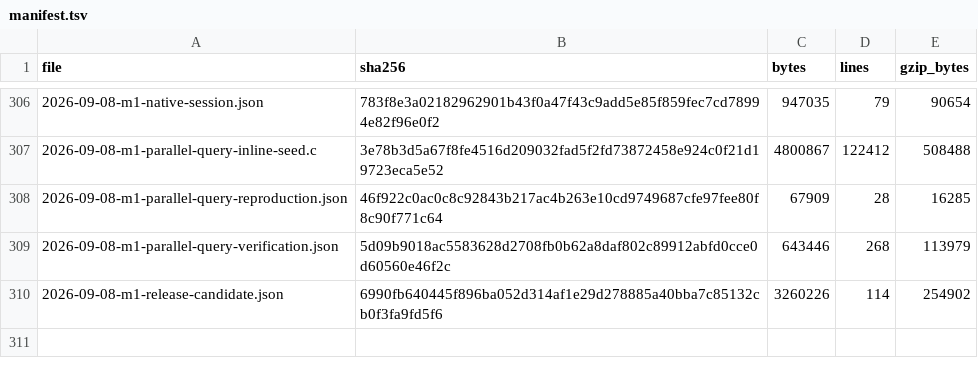
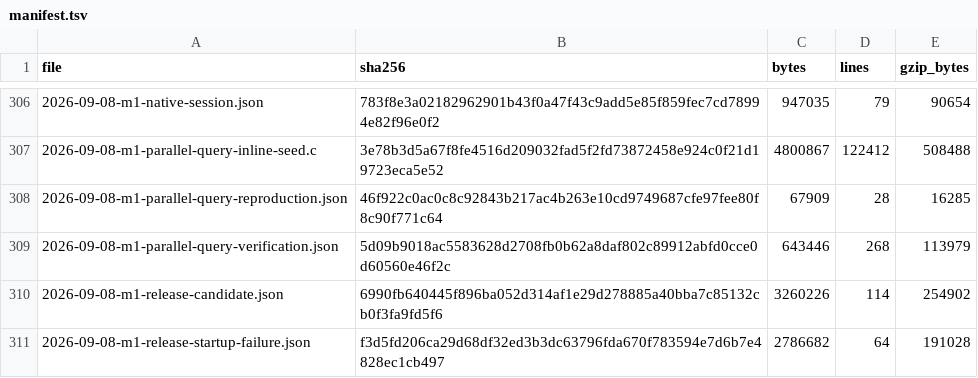
Before and after one commit to pgorzelany/slim, a TSV file: benchmarks/results/archive/manifest.tsv, drawn as a sheet; only a part is shown, gaps mark what is left out.

Commit message:
Record M1 release timeout and independent startup diagnostics

```diff
--- a/benchmarks/results/archive/manifest.tsv
+++ b/benchmarks/results/archive/manifest.tsv
@@ -310 +310,2 @@ file	sha256	bytes	lines	gzip_bytes
 2026-09-08-m1-release-candidate.json	6990fb640445f896ba052d314af1e29d278885a40bba7c85132cb0f3fa9fd5f6	3260226	114	254902
+2026-09-08-m1-release-startup-failure.json	f3d5fd206ca29d68df32ed3b3dc63796fda670f783594e7d6b7e4828ec1cb497	2786682	64	191028
```
Also changed, not shown: 4 other files.
